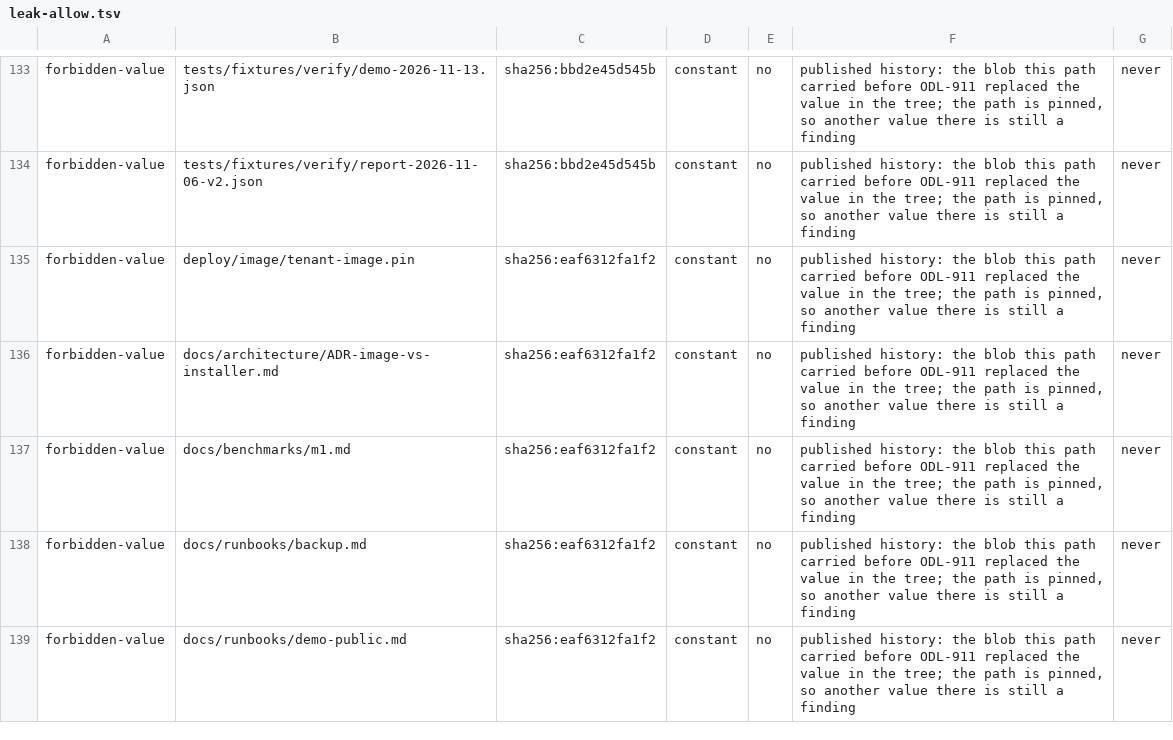
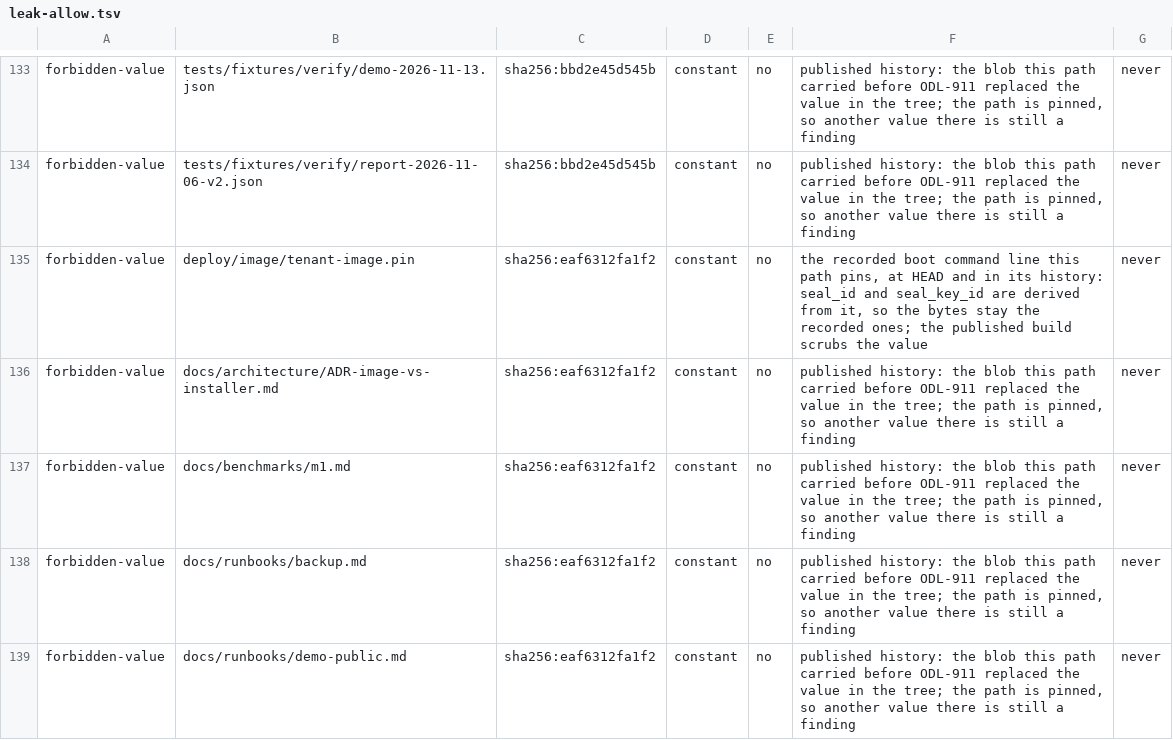
Before and after one commit to Odile-AI/odile, a TSV file: leak-allow.tsv, drawn as a sheet; only a part is shown, gaps mark what is left out; the diff covers the shown part only.

Commit message:
ODL-911: live values stay live; the allowlist pins them by path
The round-1 sweep replaced four runtime identifiers with the build's
stand-ins. Where a program reads the value that changed behaviour: /status
stopped excluding the demo machine (ODL-561 reversed), the demo tools
addressed a name with no DNS record, the boot-image fence refused the tenant
it exists for, and the pin named a seal_key_id derived from a cmdline that
did not seal its blob. Restore each where it is functional and pin it in
leak-allow.tsv at its own path (the mechanism the history rows already use);
prose keeps the stand-in.

- status/status.py, deploy/demo-host/{check_demo_host.sh,check_demo_public.py,
  deploy_demo_public.py,tenant_console.py}, tools/servury_boot_image.py and
  deploy/image/tenant-image.pin carry the real value again; the pin is
  byte-identical to main. tests/test_status.py and tests/test_servury_boot_image.py
  are reverted to assert the live values.
- .githooks/pre-push scans a patch per path (leak_scan.py --stdin-patch), so
  the allowlist's path column applies to a push: the commit that carries a
  pinned constant is not blocked, the same value anywhere else is, and the
  commit-message surface still has no path.
- main's ODL-218 files (incidents.md, ADR-004/007, tests/test_purge.py) are
  pinned at their paths for the history blobs they carry.

--no-verify: the full gate runs by hand at this head (the pre-commit hook
re-runs it under the host lock, and the merge before this commit ran --no-verify
for the same reason).

```diff
--- a/leak-allow.tsv
+++ b/leak-allow.tsv
@@ -134,3 +134,3 @@ forbidden-value	tests/fixtures/verify/demo-2026-11-13.json	sha256:bbd2e45d545b	c
 forbidden-value	tests/fixtures/verify/report-2026-11-06-v2.json	sha256:bbd2e45d545b	constant	no	published history: the blob this path carried before ODL-911 replaced the value in the tree; the path is pinned, so another value there is still a finding	never
-forbidden-value	deploy/image/tenant-image.pin	sha256:eaf6312fa1f2	constant	no	published history: the blob this path carried before ODL-911 replaced the value in the tree; the path is pinned, so another value there is still a finding	never
+forbidden-value	deploy/image/tenant-image.pin	sha256:eaf6312fa1f2	constant	no	the recorded boot command line this path pins, at HEAD and in its history: seal_id and seal_key_id are derived from it, so the bytes stay the recorded ones; the published build scrubs the value	never
 forbidden-value	docs/architecture/ADR-image-vs-installer.md	sha256:eaf6312fa1f2	constant	no	published history: the blob this path carried before ODL-911 replaced the value in the tree; the path is pinned, so another value there is still a finding	never
```
Also changed, not shown: 5 added rows and 8 edited cells elsewhere in this file, 13 other files.
